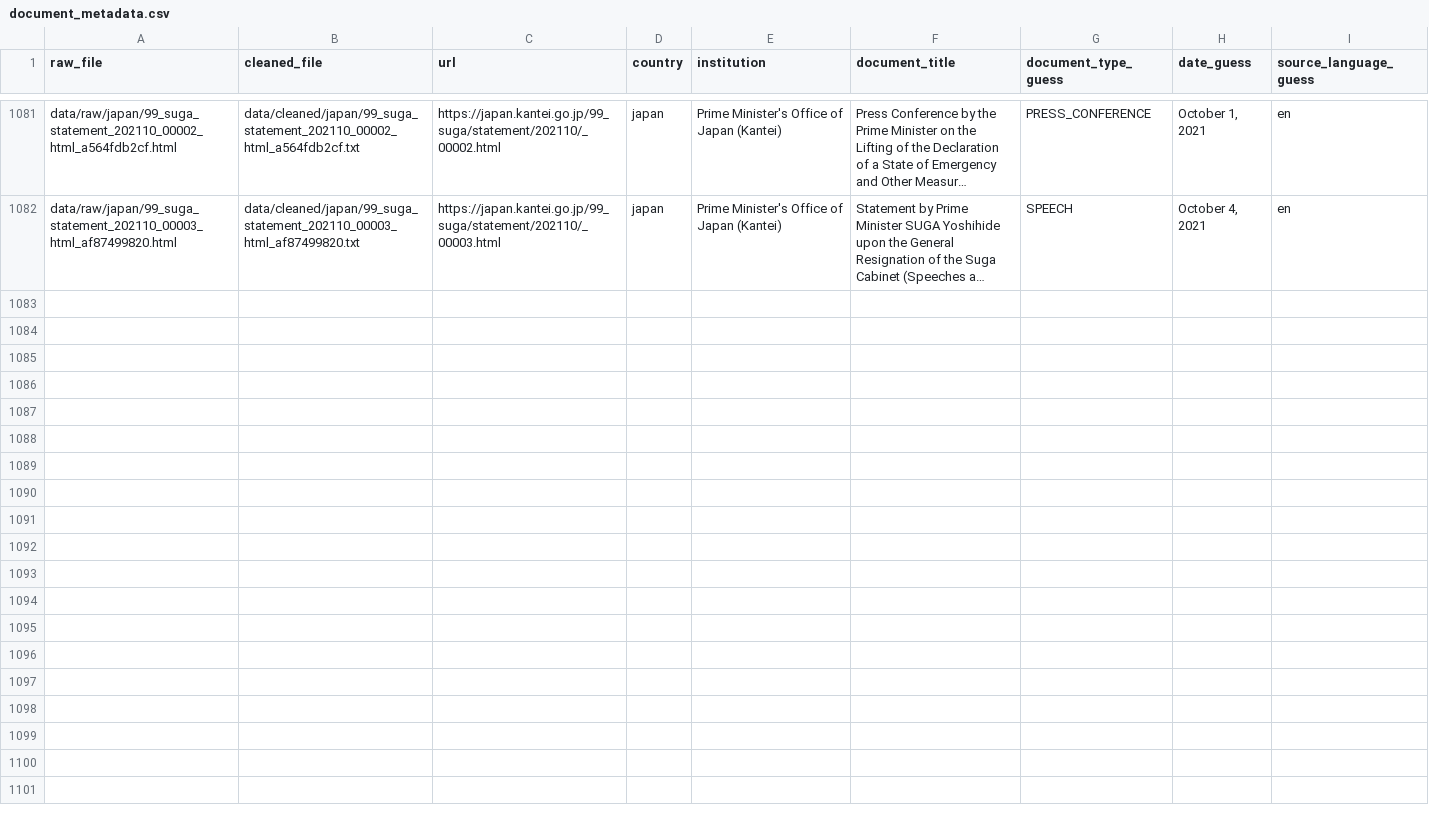
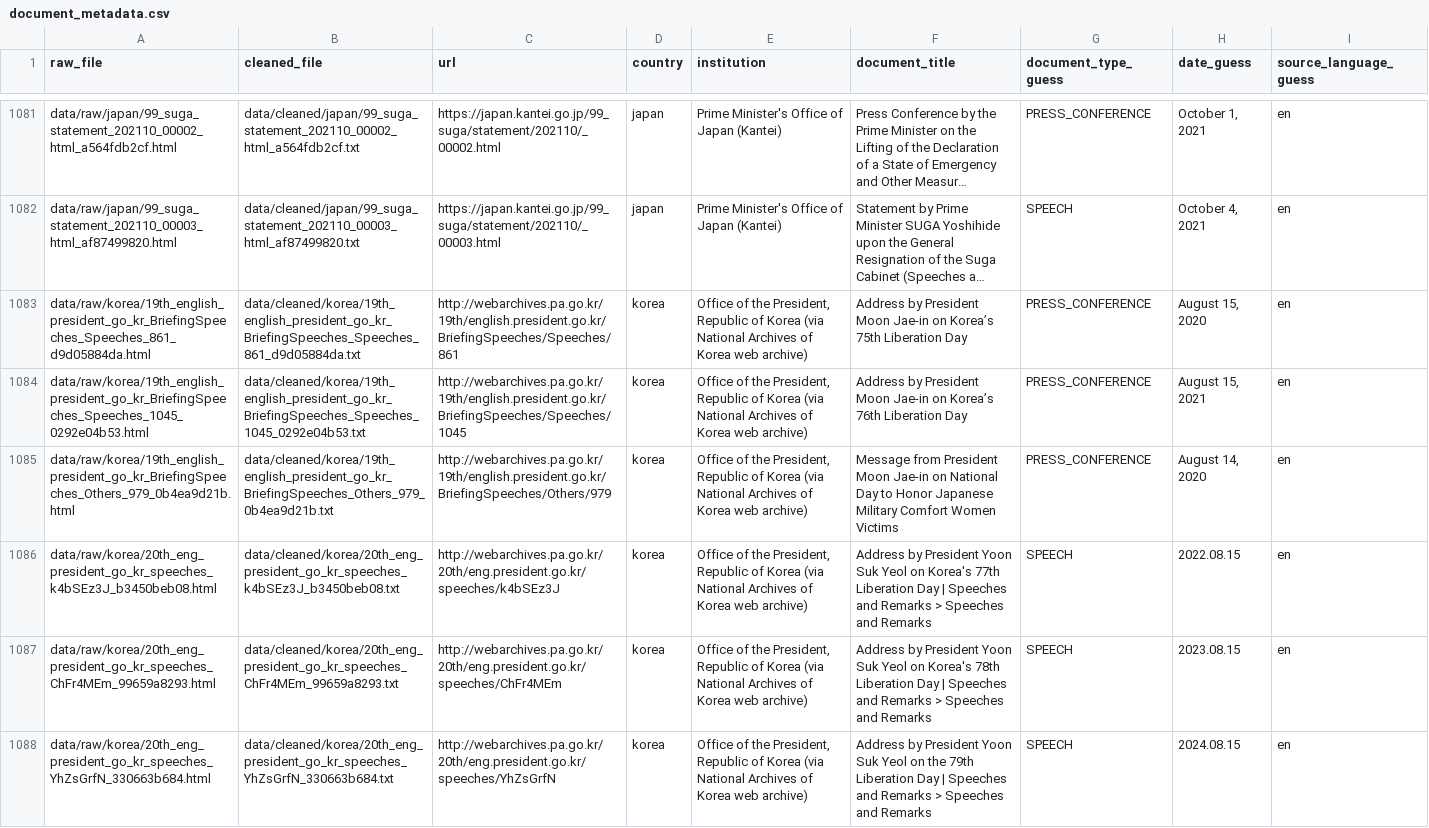
Before and after one commit to toruoga/toruoga, a CSV file: data/metadata/document_metadata.csv, drawn as a sheet; only a part is shown, gaps mark what is left out; long unchanged cells end in …; the diff covers the shown part only; the diff names each change by its address in the sheet, - before the commit and + after, or states it on an @@ line.

```diff
--- a/data/metadata/document_metadata.csv
+++ b/data/metadata/document_metadata.csv
+row 1083: data/raw/korea/19th_english_president_go_kr_BriefingSpeeches_Speeches_861_d9d05884da.html | data/cleaned/korea/19th_english_president_go_kr_BriefingSpeeches_Speeches_861_d9d05884da.txt | http://webarchives.pa.go.kr/19th/english.president.go.kr/BriefingSpeeches/Speeches/861 | korea | Office of the President, Republic of Korea (via National Archives of Korea web archive) | Address by President Moon Jae-in on Korea’s 75th Liberation Day | PRESS_CONFERENCE | August 15, 2020 | en
+row 1084: data/raw/korea/19th_english_president_go_kr_BriefingSpeeches_Speeches_1045_0292e04b53.html | data/cleaned/korea/19th_english_president_go_kr_BriefingSpeeches_Speeches_1045_0292e04b53.txt | http://webarchives.pa.go.kr/19th/english.president.go.kr/BriefingSpeeches/Speeches/1045 | korea | Office of the President, Republic of Korea (via National Archives of Korea web archive) | Address by President Moon Jae-in on Korea’s 76th Liberation Day | PRESS_CONFERENCE | August 15, 2021 | en
+row 1085: data/raw/korea/19th_english_president_go_kr_BriefingSpeeches_Others_979_0b4ea9d21b.html | data/cleaned/korea/19th_english_president_go_kr_BriefingSpeeches_Others_979_0b4ea9d21b.txt | http://webarchives.pa.go.kr/19th/english.president.go.kr/BriefingSpeeches/Others/979 | korea | Office of the President, Republic of Korea (via National Archives of Korea web archive) | Message from President Moon Jae-in on National Day to Honor Japanese Military Comfort Women Victims | PRESS_CONFERENCE | August 14, 2020 | en
+row 1086: data/raw/korea/20th_eng_president_go_kr_speeches_k4bSEz3J_b3450beb08.html | data/cleaned/korea/20th_eng_president_go_kr_speeches_k4bSEz3J_b3450beb08.txt | http://webarchives.pa.go.kr/20th/eng.president.go.kr/speeches/k4bSEz3J | korea | Office of the President, Republic of Korea (via National Archives of Korea web archive) | Address by President Yoon Suk Yeol on Korea's 77th Liberation Day | Speeches and Remarks > Speeches and Remarks | SPEECH | 2022.08.15 | en
+row 1087: data/raw/korea/20th_eng_president_go_kr_speeches_ChFr4MEm_99659a8293.html | data/cleaned/korea/20th_eng_president_go_kr_speeches_ChFr4MEm_99659a8293.txt | http://webarchives.pa.go.kr/20th/eng.president.go.kr/speeches/ChFr4MEm | korea | Office of the President, Republic of Korea (via National Archives of Korea web archive) | Address by President Yoon Suk Yeol on Korea's 78th Liberation Day | Speeches and Remarks > Speeches and Remarks | SPEECH | 2023.08.15 | en
+row 1088: data/raw/korea/20th_eng_president_go_kr_speeches_YhZsGrfN_330663b684.html | data/cleaned/korea/20th_eng_president_go_kr_speeches_YhZsGrfN_330663b684.txt | http://webarchives.pa.go.kr/20th/eng.president.go.kr/speeches/YhZsGrfN | korea | Office of the President, Republic of Korea (via National Archives of Korea web archive) | Address by President Yoon Suk Yeol on the 79th Liberation Day | Speeches and Remarks > Speeches and Remarks | SPEECH | 2024.08.15 | en
```
Also changed, not shown: 5 added rows elsewhere in this file, data/metadata/candidate_documents.csv, exclusion_log.csv, 31 other files.
